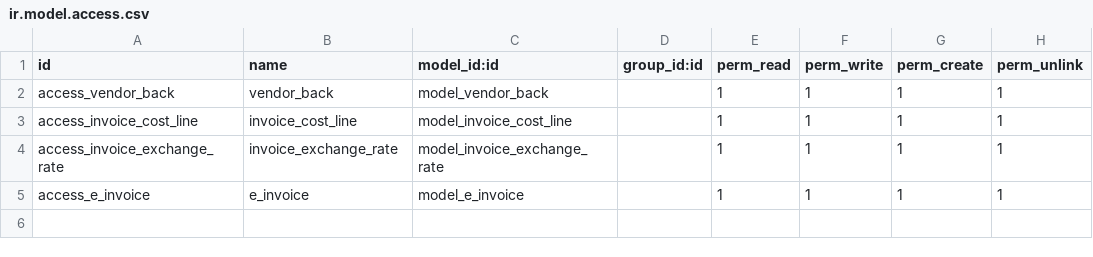
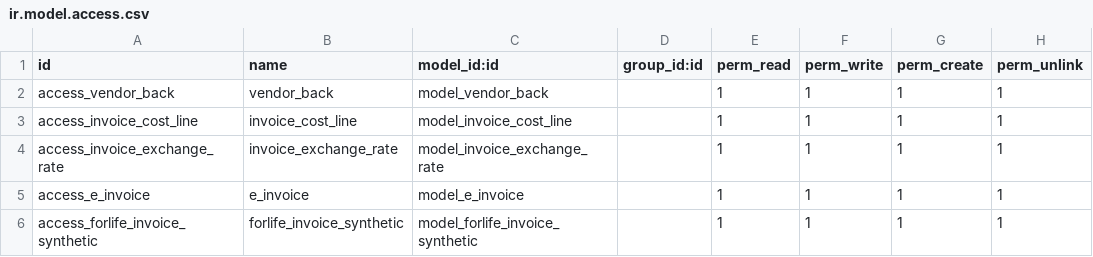
Before and after one commit to Onnet-Consulting/forlife, a CSV file: addons/custom/forlife_invoice/security/ir.model.access.csv, drawn as a sheet.

Commit message:
thêm tab tổng hợp vào invoice

```diff
--- a/addons/custom/forlife_invoice/security/ir.model.access.csv
+++ b/addons/custom/forlife_invoice/security/ir.model.access.csv
@@ -5 +5,2 @@ access_invoice_exchange_rate,invoice_exchange_rate,model_invoice_exchange_rate,,
 access_e_invoice,e_invoice,model_e_invoice,,1,1,1,1
+access_forlife_invoice_synthetic,forlife_invoice_synthetic,model_forlife_invoice_synthetic,,1,1,1,1
```
Also changed, not shown: 6 other files.
